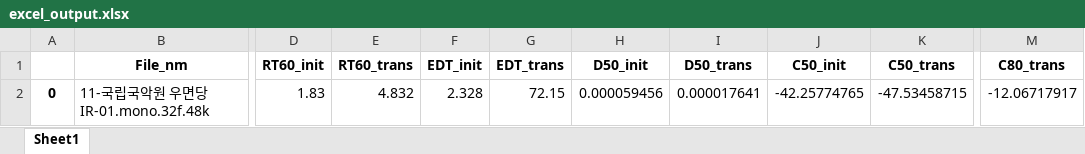
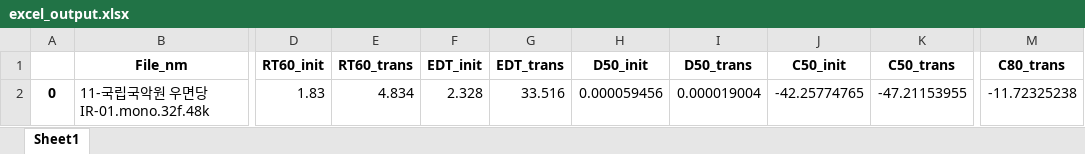
Before and after one commit to jju-sunnyside74/RAP2021-OSS, an Excel workbook: DeepLearning/excel_output.xlsx, sheet Sheet1, drawn as a sheet; only a part is shown, gaps mark what is left out; values as stored, in another font and other column widths than the file's, no borders; the diff names each change by its address in the sheet, - before the commit and + after, or states it on an @@ line.

```diff
--- a/DeepLearning/excel_output.xlsx (sheet Sheet1)
+++ b/DeepLearning/excel_output.xlsx (sheet Sheet1)
-E2 (RT60_trans): 4.832
+E2 (RT60_trans): 4.834
-G2 (EDT_trans): 72.15
+G2 (EDT_trans): 33.516
-I2 (D50_trans): 0.000017641
+I2 (D50_trans): 0.000019004
-K2 (C50_trans): -47.53458715
+K2 (C50_trans): -47.21153955
-M2 (C80_trans): -12.06717917
+M2 (C80_trans): -11.72325238
```
Also changed, not shown: 20 other files.
